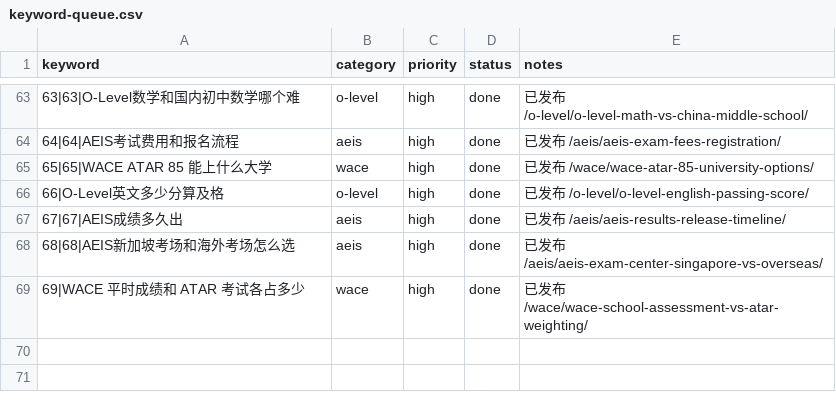
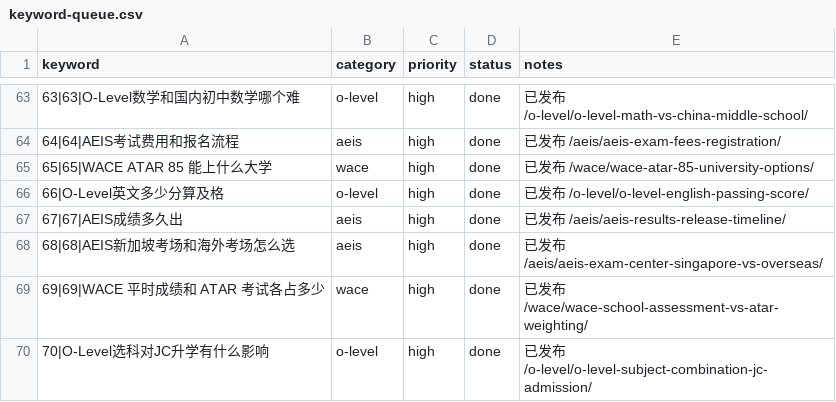
Before and after one commit to wysin808-dot/seda-website, a CSV file: content/keyword-queue.csv, drawn as a sheet; only a part is shown, gaps mark what is left out; the diff names each change by its address in the sheet, - before the commit and + after, or states it on an @@ line.

Commit message:
content: O-Level选科对JC升学影响——L1R5计分规则与科目前置条件全解析（7表+2图占位+7FAQ+12内链）

```diff
--- a/content/keyword-queue.csv
+++ b/content/keyword-queue.csv
-A69 (keyword): 69|WACE 平时成绩和 ATAR 考试各占多少
+A69 (keyword): 69|69|WACE 平时成绩和 ATAR 考试各占多少
+row 70: 70|O-Level选科对JC升学有什么影响 | o-level | high | done | 已发布 /o-level/o-level-subject-combination-jc-admission/
```
Also changed, not shown: 1 other file.
